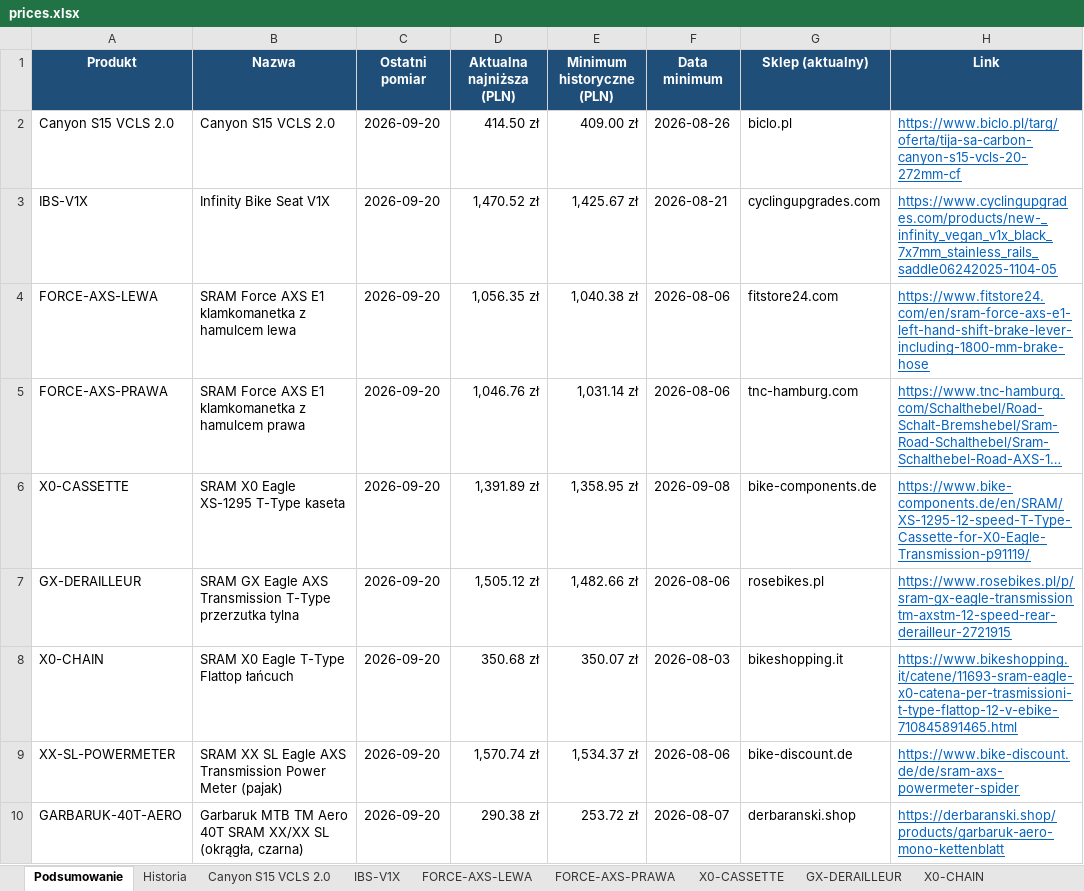
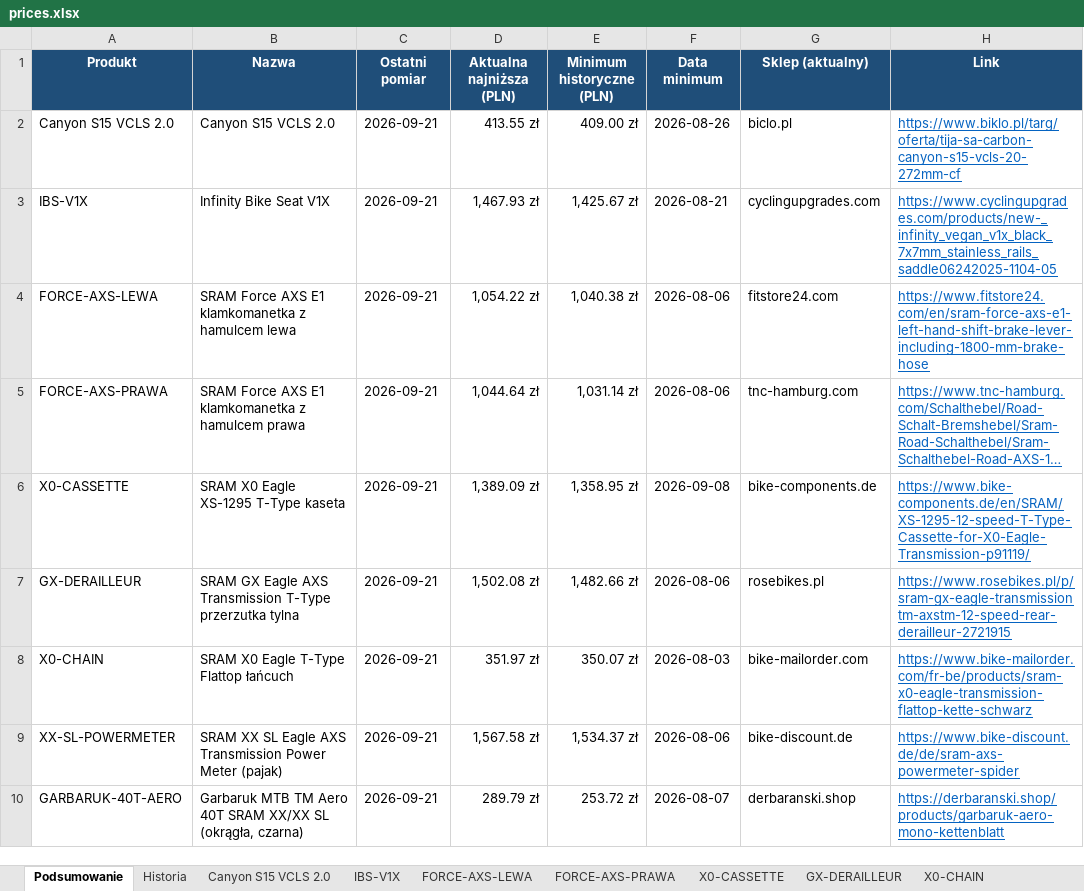
Before and after one commit to Wotjek/PriceChecker, an Excel workbook: output/prices.xlsx, sheet Podsumowanie, drawn as a sheet; long unchanged cells end in …; values as stored, in another font and other column widths than the file's, no borders; the diff names each change by its address in the sheet, - before the commit and + after, or states it on an @@ line.

```diff
--- a/output/prices.xlsx (sheet Podsumowanie)
+++ b/output/prices.xlsx (sheet Podsumowanie)
-C2:C10 (Ostatni pomiar): 2026-09-20
+C2:C10 (Ostatni pomiar): 2026-09-21
-D2 (Aktualna najniższa (PLN)): 414.50 zł
+D2 (Aktualna najniższa (PLN)): 413.55 zł
-H2 (Link): https://www.biclo.pl/targ/oferta/tija-sa-carbon-canyon-s15-vcls-20-272mm-cf
+H2 (Link): https://www.biklo.pl/targ/oferta/tija-sa-carbon-canyon-s15-vcls-20-272mm-cf
-D3 (Aktualna najniższa (PLN)): 1,470.52 zł
+D3 (Aktualna najniższa (PLN)): 1,467.93 zł
-D4 (Aktualna najniższa (PLN)): 1,056.35 zł
+D4 (Aktualna najniższa (PLN)): 1,054.22 zł
-D5 (Aktualna najniższa (PLN)): 1,046.76 zł
+D5 (Aktualna najniższa (PLN)): 1,044.64 zł
-D6 (Aktualna najniższa (PLN)): 1,391.89 zł
+D6 (Aktualna najniższa (PLN)): 1,389.09 zł
-D7 (Aktualna najniższa (PLN)): 1,505.12 zł
+D7 (Aktualna najniższa (PLN)): 1,502.08 zł
-D8 (Aktualna najniższa (PLN)): 350.68 zł
+D8 (Aktualna najniższa (PLN)): 351.97 zł
-G8 (Sklep (aktualny)): bikeshopping.it
+G8 (Sklep (aktualny)): bike-mailorder.com
-H8 (Link): https://www.bikeshopping.it/catene/11693-sram-eagle-x0-catena-per-trasmissioni-t-type-flattop-12-v-ebike-710845891465.html
+H8 (Link): https://www.bike-mailorder.com/fr-be/products/sram-x0-eagle-transmission-flattop-kette-schwarz
-D9 (Aktualna najniższa (PLN)): 1,570.74 zł
+D9 (Aktualna najniższa (PLN)): 1,567.58 zł
-D10 (Aktualna najniższa (PLN)): 290.38 zł
+D10 (Aktualna najniższa (PLN)): 289.79 zł
```
Also changed, not shown: sheet Historia, sheet GARBARUK-40T-AERO, sheet Canyon S15 VCLS 2.0, sheet XX-SL-POWERMETER, sheet GX-DERAILLEUR, sheet FORCE-AXS-LEWA, 4 more sheets, charts or pictures, 9 other files.
